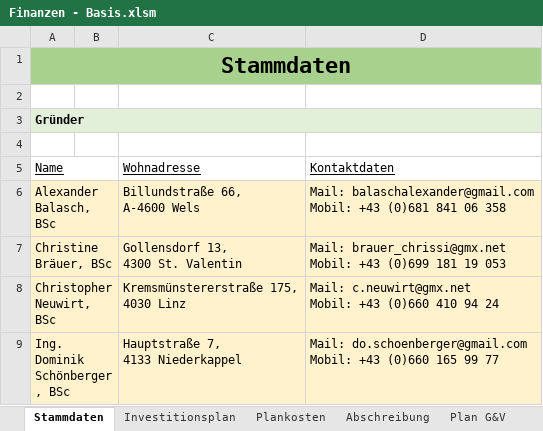
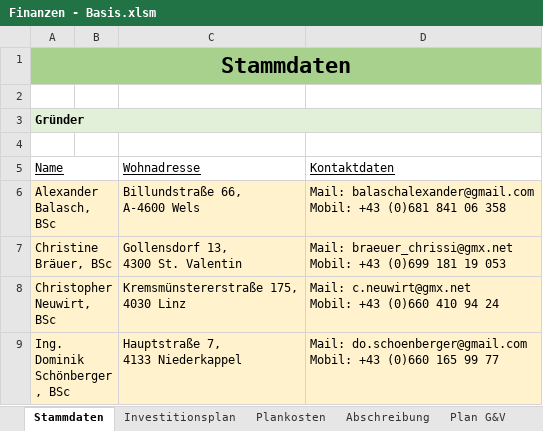
Before and after one commit to thunderbug1/BWL, an Excel workbook: Finanzen/Finanzen - Basis.xlsm, sheet Stammdaten, drawn as a sheet; only a part is shown; values as stored, in another font and other column widths than the file's, no borders; ↵ is a line break in a cell; the diff names each change by its address in the sheet, - before the commit and + after, or states it on an @@ line.

```diff
--- a/Finanzen/Finanzen - Basis.xlsm (sheet Stammdaten)
+++ b/Finanzen/Finanzen - Basis.xlsm (sheet Stammdaten)
-D7: Mail: brauer_chrissi@gmx.net ↵ Mobil: +43…
+D7: Mail: braeuer_chrissi@gmx.net ↵ Mobil: +43…
```
Also changed, not shown: Finanzen/Finanzen - Best.xlsm, Finanzen/Finanzen - Worst.xlsm.
